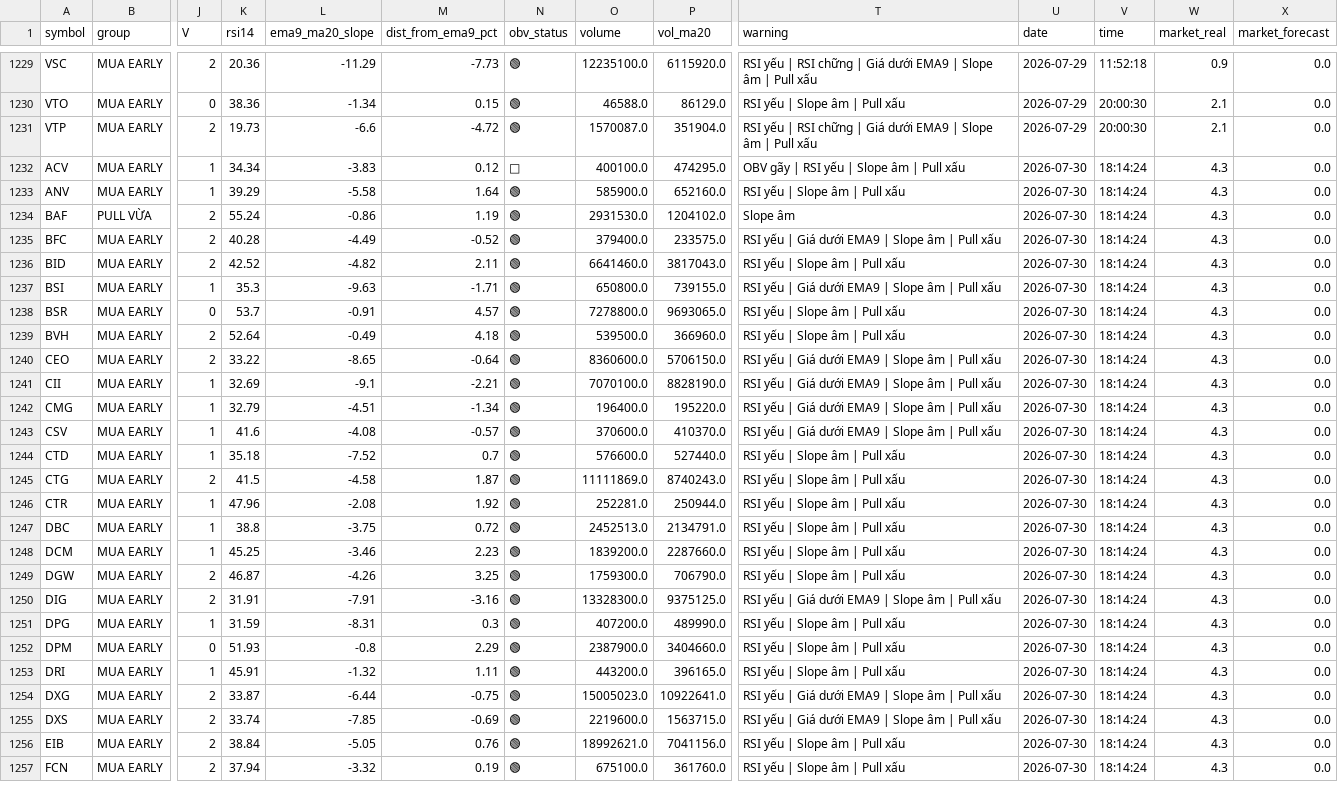
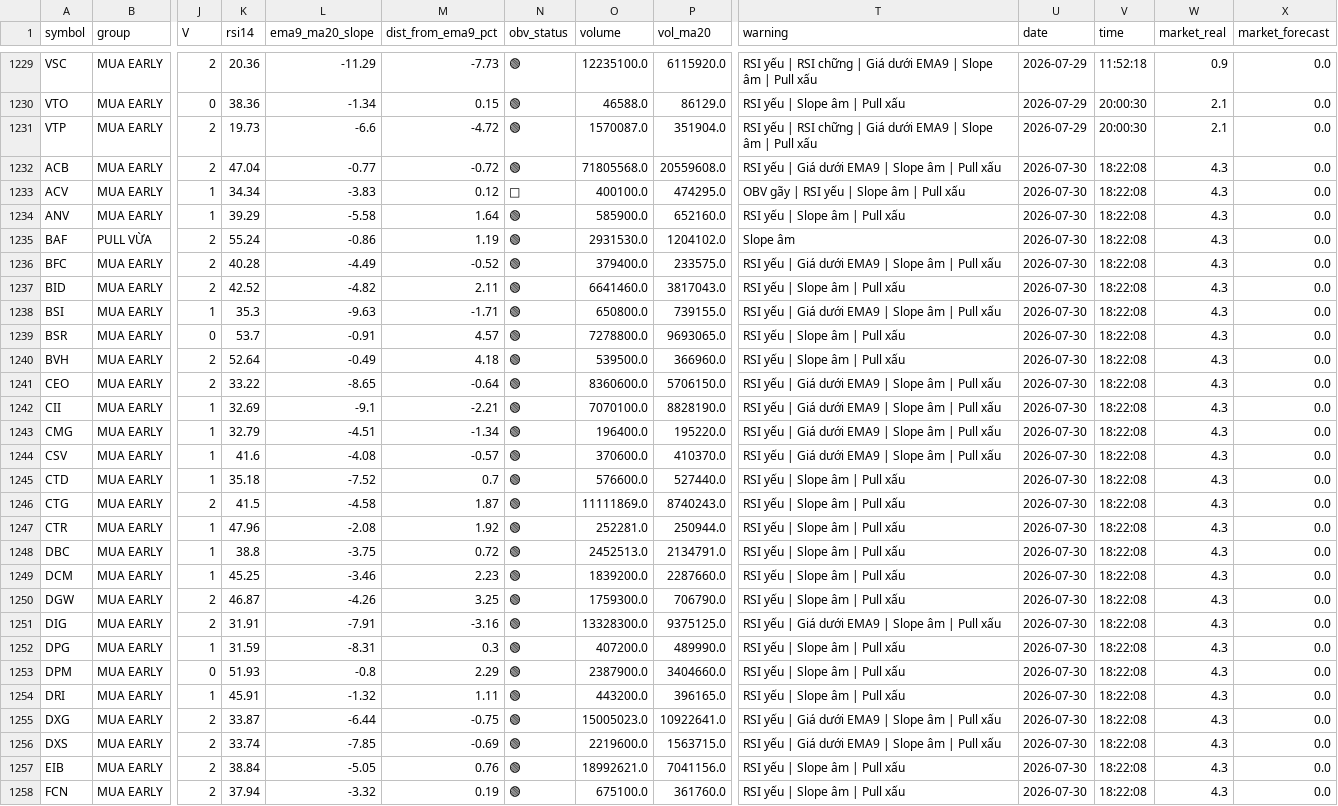
Before and after one commit to SONVODAI/scanner-ga-chien-clean, a CSV file: pattern_history.csv, drawn as a sheet; only a part is shown, gaps mark what is left out; addresses are those after the commit; rows hold the shown columns only; the diff covers the shown part only; the diff names each change by its address in the sheet, - before the commit and + after, or states it on an @@ line.

Commit message:
Update pattern history 2026-07-30 18:22:09

```diff
--- a/pattern_history.csv
+++ b/pattern_history.csv
+row 1232: ACB | MUA EARLY | 2 | 47.04 | -0.77 | -0.72 | 🟢 | 71805568.0 | 20559608.0 | RSI yếu | Giá dưới EMA9 | Slope âm | Pull xấu | 2026-07-30 | 18:22:08 | 4.3 | 0.0
-V1233:V1258 (time): 18:14:24
+V1233:V1258 (time): 18:22:08
```
Also changed, not shown: 73 edited cells elsewhere in this file.
